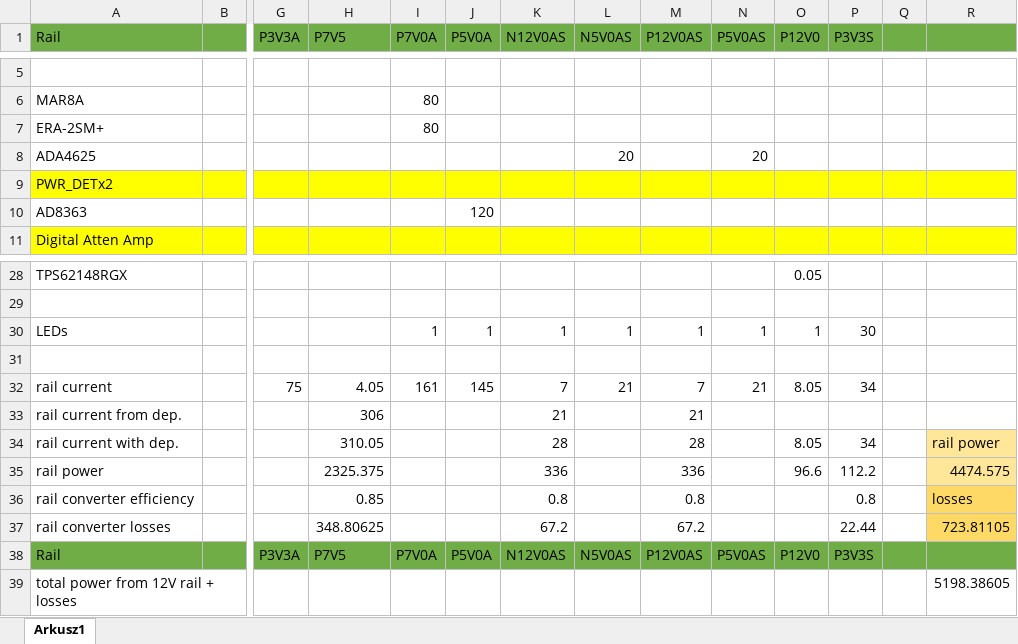
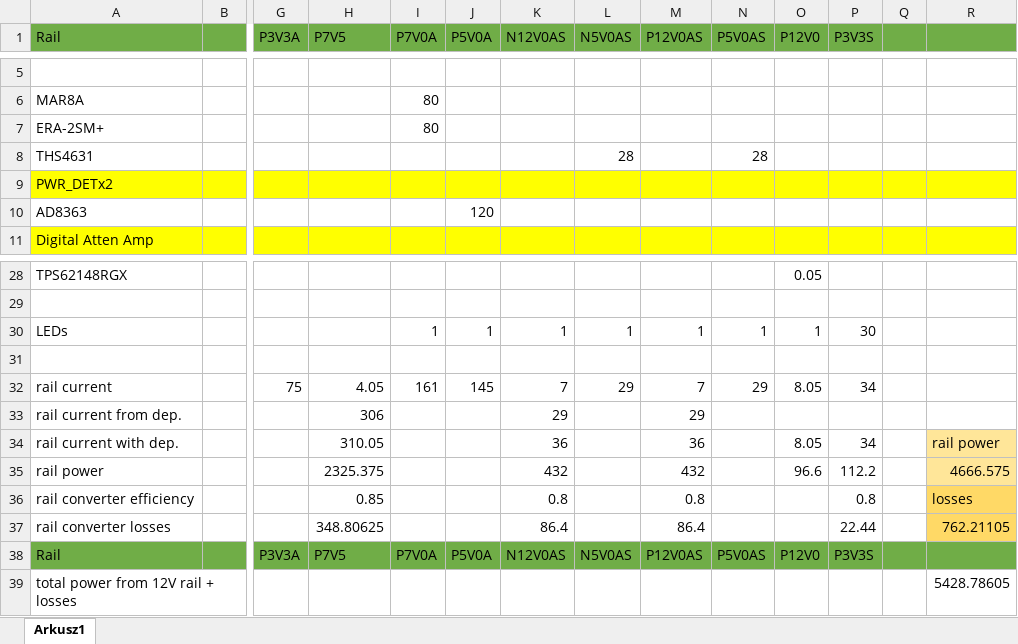
Before and after one commit to sinara-hw/Pounder, an Excel workbook: SIM&CALC/Phaser_Power_Pounder.xlsx, sheet Arkusz1, drawn as a sheet; only a part is shown, gaps mark what is left out; values as stored, in another font and other column widths than the file's, no borders; removed rows and columns are numbered as before the commit, all else as after; rows hold the shown columns only; the diff names each change by its address in the sheet, - before the commit and + after, or states it on an @@ line.

```diff
--- a/SIM&CALC/Phaser_Power_Pounder.xlsx (sheet Arkusz1)
+++ b/SIM&CALC/Phaser_Power_Pounder.xlsx (sheet Arkusz1)
-row 8: ADA4625 |  |  |  |  |  |  | 20 |  | 20
+row 8: THS4631 |  |  |  |  |  |  | 28 |  | 28
-L32 (N5V0AS): 21
+L32 (N5V0AS): 29
-N32 (P5V0AS): 21
+N32 (P5V0AS): 29
-K33 (N12V0AS): 21
+K33 (N12V0AS): 29
-M33 (P12V0AS): 21
+M33 (P12V0AS): 29
-K34 (N12V0AS): 28
+K34 (N12V0AS): 36
-M34 (P12V0AS): 28
+M34 (P12V0AS): 36
-K35 (N12V0AS): 336
+K35 (N12V0AS): 432
-M35 (P12V0AS): 336
+M35 (P12V0AS): 432
-R35: 4474.575
+R35: 4666.575
-K37 (N12V0AS): 67.2
+K37 (N12V0AS): 86.4
-M37 (P12V0AS): 67.2
+M37 (P12V0AS): 86.4
-R37: 723.81105
+R37: 762.21105
-R39: 5198.38605
+R39: 5428.78605
```
Also changed, not shown: 9 other files.
